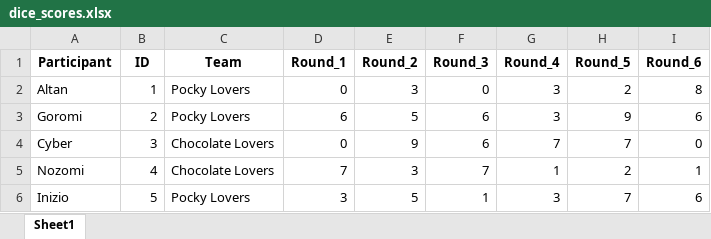
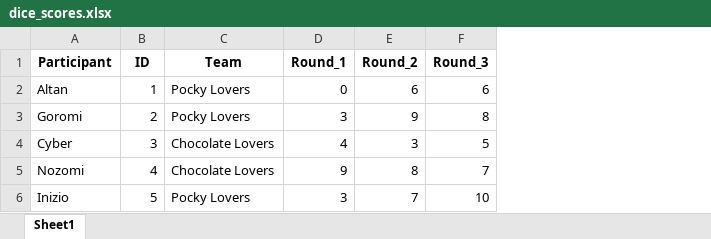
Before and after one commit to Buro89/majis, an Excel workbook: dice_scores.xlsx, sheet Sheet1, drawn as a sheet; values as stored, in another font and other column widths than the file's, no borders; the diff names each change by its address in the sheet, - before the commit and + after, or states it on an @@ line.

```diff
--- a/dice_scores.xlsx (sheet Sheet1)
+++ b/dice_scores.xlsx (sheet Sheet1)
-column G (Round_4), rows 2-6: 3 | 3 | 7 | 1 | 3
-column H (Round_5), rows 2-6: 2 | 9 | 7 | 2 | 7
-column I (Round_6), rows 2-6: 8 | 6 | 0 | 1 | 6
-E2 (Round_2): 3
+E2 (Round_2): 6
-F2 (Round_3): 0
+F2 (Round_3): 6
-D3 (Round_1): 6
+D3 (Round_1): 3
-E3 (Round_2): 5
+E3 (Round_2): 9
-F3 (Round_3): 6
+F3 (Round_3): 8
-D4 (Round_1): 0
+D4 (Round_1): 4
-E4 (Round_2): 9
+E4 (Round_2): 3
-F4 (Round_3): 6
+F4 (Round_3): 5
-D5 (Round_1): 7
+D5 (Round_1): 9
-E5 (Round_2): 3
+E5 (Round_2): 8
-E6 (Round_2): 5
+E6 (Round_2): 7
-F6 (Round_3): 1
+F6 (Round_3): 10
```
Also changed, not shown: dice_scores_processed.xlsx, 8 other files.
